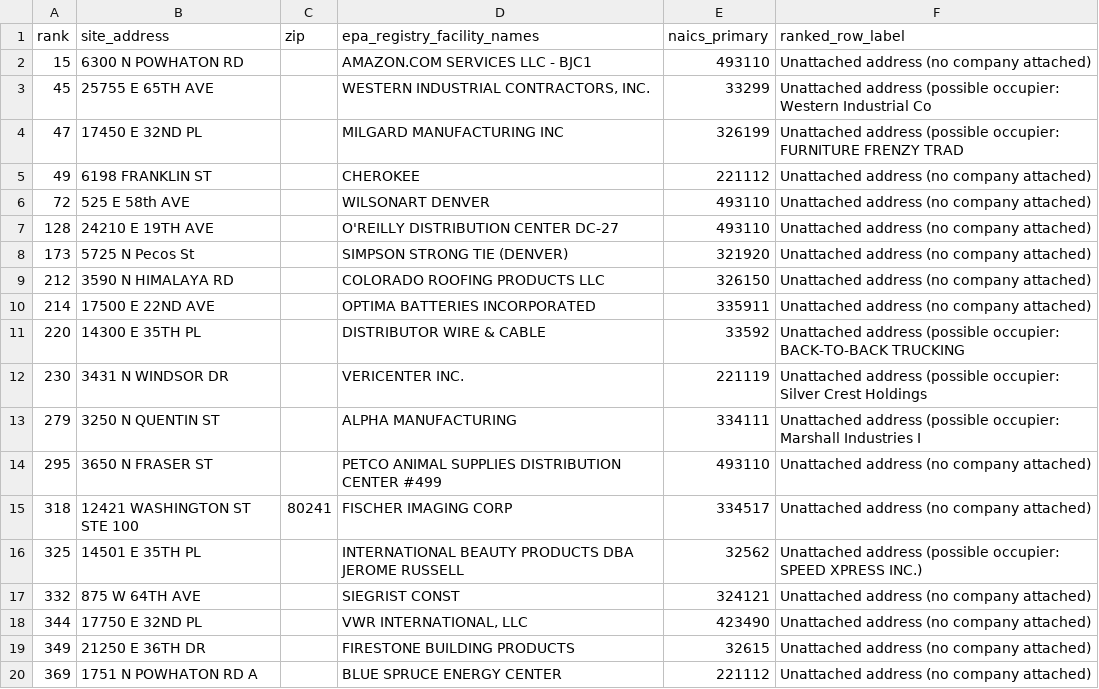
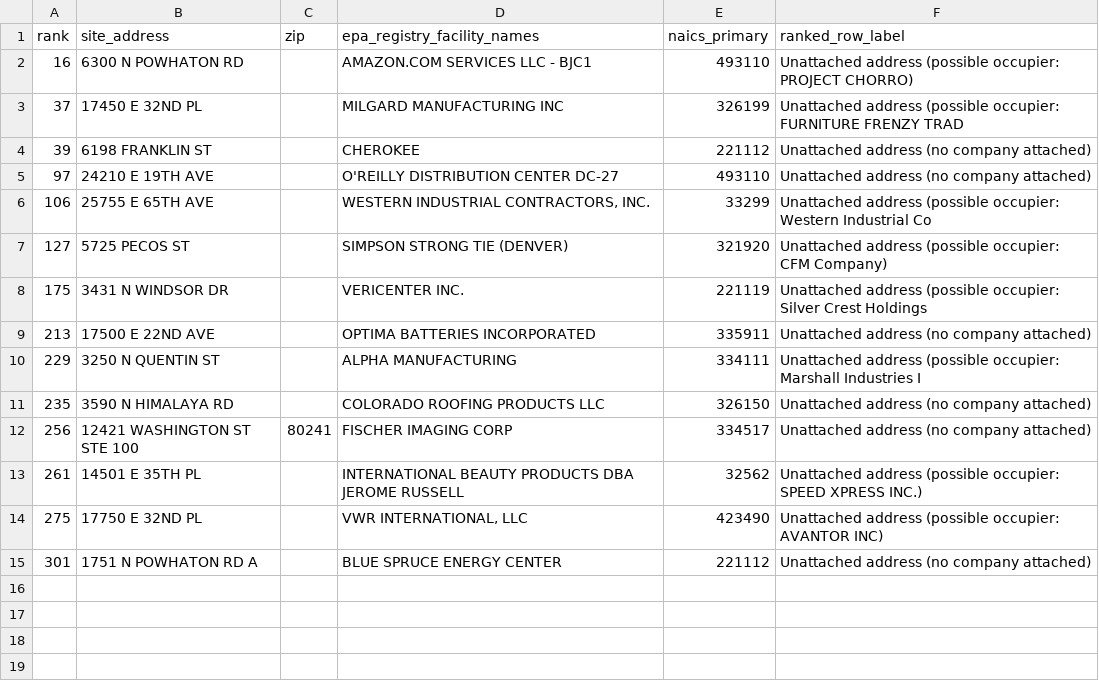
Before and after one commit to 1alaskan/AtlasScraper, a CSV file: step5-analysis/adams/adams_frs_names.csv, drawn as a sheet.

```diff
--- a/step5-analysis/adams/adams_frs_names.csv
+++ b/step5-analysis/adams/adams_frs_names.csv
@@ -1,20 +1,15 @@
 rank,site_address,zip,epa_registry_facility_names,naics_primary,ranked_row_label
-15,6300 N POWHATON RD,,AMAZON.COM SERVICES LLC - BJC1,493110,Unattached address (no company attached)
-45,25755 E 65TH AVE,,"WESTERN INDUSTRIAL CONTRACTORS, INC.",33299,Unattached address (possible occupier: Western Industrial Co
-47,17450 E 32ND PL,,MILGARD MANUFACTURING INC,326199,Unattached address (possible occupier: FURNITURE FRENZY TRAD
-49,6198 FRANKLIN ST,,CHEROKEE,221112,Unattached address (no company attached)
-72,525 E 58th AVE,,WILSONART DENVER,493110,Unattached address (no company attached)
-128,24210 E 19TH AVE,,O'REILLY DISTRIBUTION CENTER DC-27,493110,Unattached address (no company attached)
-173,5725 N Pecos St,,SIMPSON STRONG TIE (DENVER),321920,Unattached address (no company attached)
-212,3590 N HIMALAYA RD,,COLORADO ROOFING PRODUCTS LLC,326150,Unattached address (no company attached)
-214,17500 E 22ND AVE,,OPTIMA BATTERIES INCORPORATED,335911,Unattached address (no company attached)
-220,14300 E 35TH PL,,DISTRIBUTOR WIRE & CABLE,33592,Unattached address (possible occupier: BACK-TO-BACK TRUCKING
-230,3431 N WINDSOR DR,,VERICENTER INC.,221119,Unattached address (possible occupier: Silver Crest Holdings
-279,3250 N QUENTIN ST,,ALPHA MANUFACTURING,334111,Unattached address (possible occupier: Marshall Industries I
-295,3650 N FRASER ST,,PETCO ANIMAL SUPPLIES DISTRIBUTION CENTER #499,493110,Unattached address (no company attached)
-318,12421 WASHINGTON ST STE 100,80241,FISCHER IMAGING CORP,334517,Unattached address (no company attached)
-325,14501 E 35TH PL,,INTERNATIONAL BEAUTY PRODUCTS DBA JEROME RUSSELL,32562,Unattached address (possible occupier: SPEED XPRESS INC.)
-332,875 W 64TH AVE,,SIEGRIST CONST,324121,Unattached address (no company attached)
-344,17750 E 32ND PL,,"VWR INTERNATIONAL, LLC",423490,Unattached address (no company attached)
-349,21250 E 36TH DR,,FIRESTONE BUILDING PRODUCTS,32615,Unattached address (no company attached)
-369,1751 N POWHATON RD A,,BLUE SPRUCE ENERGY CENTER,221112,Unattached address (no company attached)
+16,6300 N POWHATON RD,,AMAZON.COM SERVICES LLC - BJC1,493110,Unattached address (possible occupier: PROJECT CHORRO)
+37,17450 E 32ND PL,,MILGARD MANUFACTURING INC,326199,Unattached address (possible occupier: FURNITURE FRENZY TRAD
+39,6198 FRANKLIN ST,,CHEROKEE,221112,Unattached address (no company attached)
+97,24210 E 19TH AVE,,O'REILLY DISTRIBUTION CENTER DC-27,493110,Unattached address (no company attached)
+106,25755 E 65TH AVE,,"WESTERN INDUSTRIAL CONTRACTORS, INC.",33299,Unattached address (possible occupier: Western Industrial Co
+127,5725 PECOS ST,,SIMPSON STRONG TIE (DENVER),321920,Unattached address (possible occupier: CFM Company)
+175,3431 N WINDSOR DR,,VERICENTER INC.,221119,Unattached address (possible occupier: Silver Crest Holdings
+213,17500 E 22ND AVE,,OPTIMA BATTERIES INCORPORATED,335911,Unattached address (no company attached)
+229,3250 N QUENTIN ST,,ALPHA MANUFACTURING,334111,Unattached address (possible occupier: Marshall Industries I
+235,3590 N HIMALAYA RD,,COLORADO ROOFING PRODUCTS LLC,326150,Unattached address (no company attached)
+256,12421 WASHINGTON ST STE 100,80241,FISCHER IMAGING CORP,334517,Unattached address (no company attached)
+261,14501 E 35TH PL,,INTERNATIONAL BEAUTY PRODUCTS DBA JEROME RUSSELL,32562,Unattached address (possible occupier: SPEED XPRESS INC.)
+275,17750 E 32ND PL,,"VWR INTERNATIONAL, LLC",423490,Unattached address (possible occupier: AVANTOR INC)
+301,1751 N POWHATON RD A,,BLUE SPRUCE ENERGY CENTER,221112,Unattached address (no company attached)
```
Also changed, not shown: step5-analysis/adams/adams_manual_lookup_list.csv, 13 other files.
